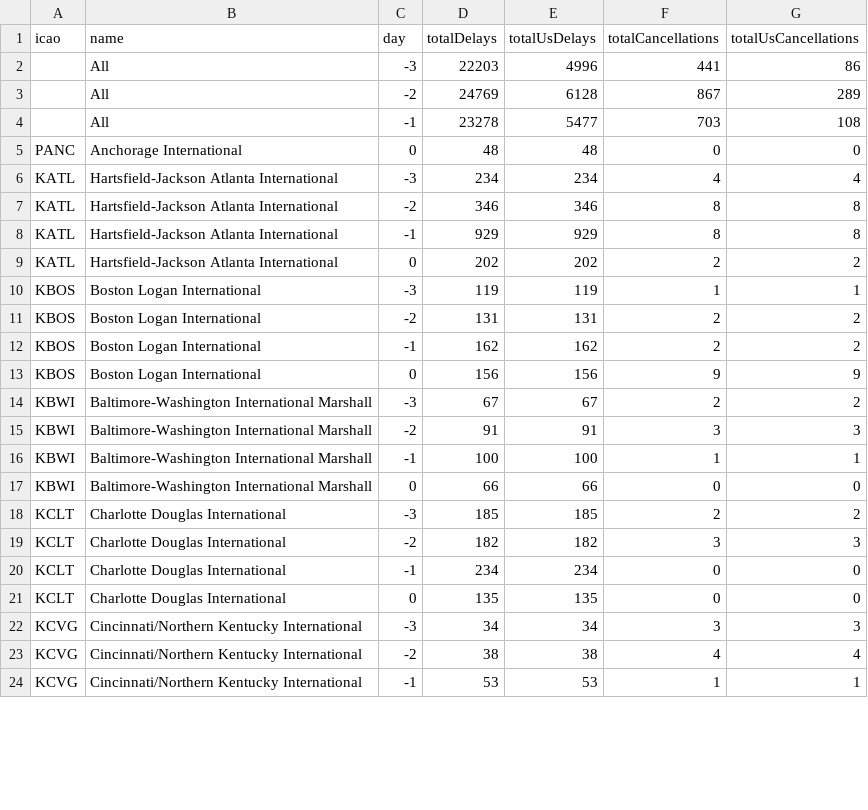
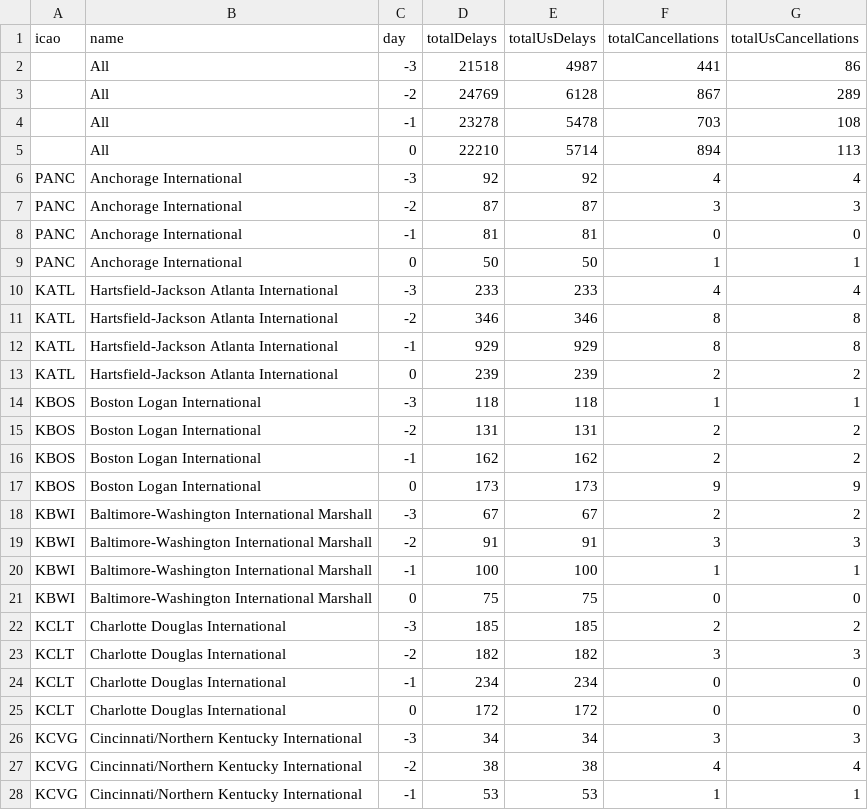
Before and after one commit to erxclau/flightaware, a CSV file: 2025-11-26.csv, drawn as a sheet; only a part is shown; the diff covers the shown part only.

```diff
--- a/2025-11-26.csv
+++ b/2025-11-26.csv
@@ -1,14 +1,18 @@
 icao,name,day,totalDelays,totalUsDelays,totalCancellations,totalUsCancellations
-,All,-3,22203,4996,441,86
+,All,-3,21518,4987,441,86
 ,All,-2,24769,6128,867,289
-,All,-1,23278,5477,703,108
-PANC,Anchorage International,0,48,48,0,0
-KATL,Hartsfield-Jackson Atlanta International,-3,234,234,4,4
+,All,-1,23278,5478,703,108
+,All,0,22210,5714,894,113
+PANC,Anchorage International,-3,92,92,4,4
+PANC,Anchorage International,-2,87,87,3,3
+PANC,Anchorage International,-1,81,81,0,0
+PANC,Anchorage International,0,50,50,1,1
+KATL,Hartsfield-Jackson Atlanta International,-3,233,233,4,4
 KATL,Hartsfield-Jackson Atlanta International,-2,346,346,8,8
 KATL,Hartsfield-Jackson Atlanta International,-1,929,929,8,8
-KATL,Hartsfield-Jackson Atlanta International,0,202,202,2,2
-KBOS,Boston Logan International,-3,119,119,1,1
+KATL,Hartsfield-Jackson Atlanta International,0,239,239,2,2
+KBOS,Boston Logan International,-3,118,118,1,1
 KBOS,Boston Logan International,-2,131,131,2,2
 KBOS,Boston Logan International,-1,162,162,2,2
-KBOS,Boston Logan International,0,156,156,9,9
+KBOS,Boston Logan International,0,173,173,9,9
 KBWI,Baltimore-Washington International Marshall,-3,67,67,2,2
@@ -16,3 +20,3 @@ KBWI,Baltimore-Washington International Marshall,-2,91,91,3,3
 KBWI,Baltimore-Washington International Marshall,-1,100,100,1,1
-KBWI,Baltimore-Washington International Marshall,0,66,66,0,0
+KBWI,Baltimore-Washington International Marshall,0,75,75,0,0
 KCLT,Charlotte Douglas International,-3,185,185,2,2
@@ -20,3 +24,3 @@ KCLT,Charlotte Douglas International,-2,182,182,3,3
 KCLT,Charlotte Douglas International,-1,234,234,0,0
-KCLT,Charlotte Douglas International,0,135,135,0,0
+KCLT,Charlotte Douglas International,0,172,172,0,0
 KCVG,Cincinnati/Northern Kentucky International,-3,34,34,3,3
```
Also changed, not shown: 88 edited cells elsewhere in this file.
